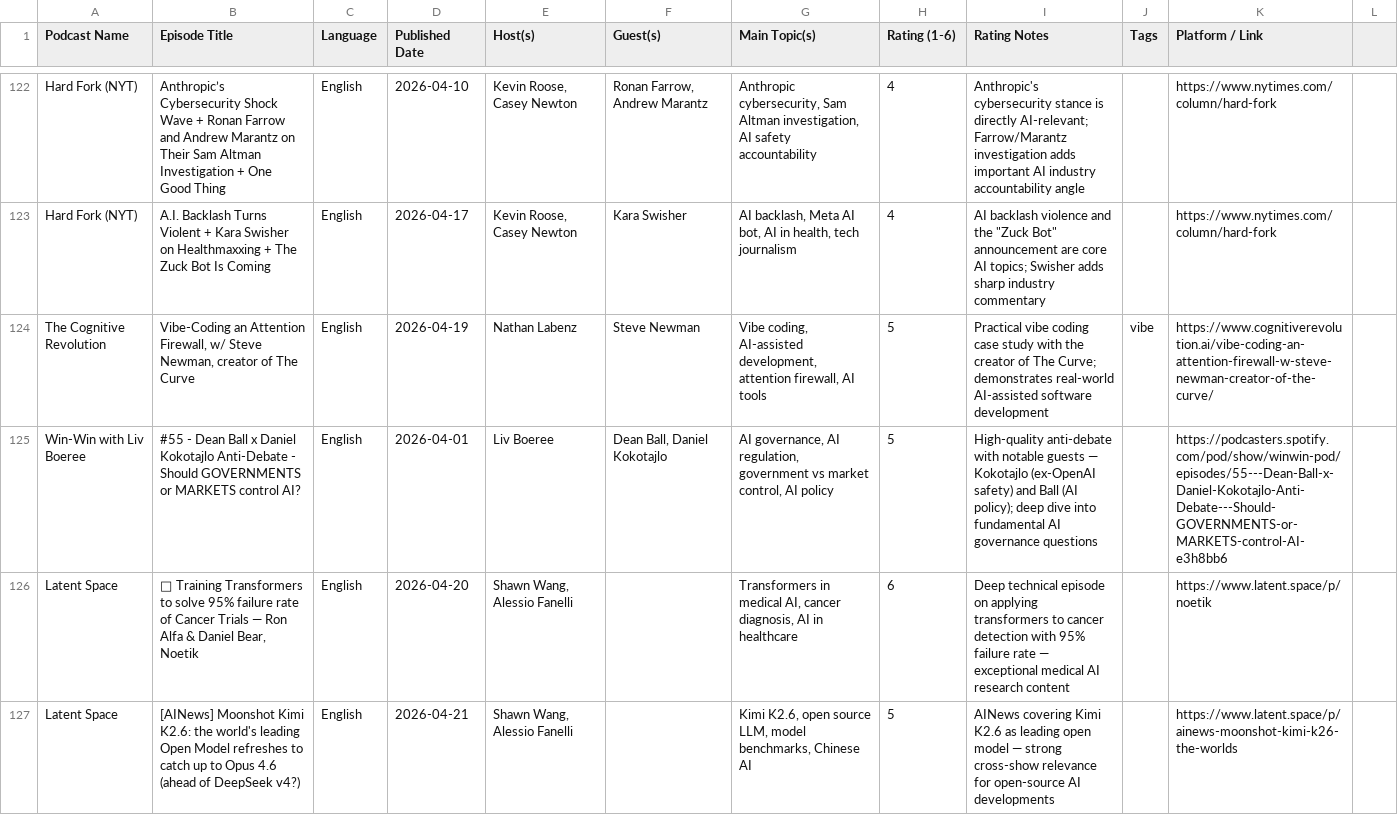
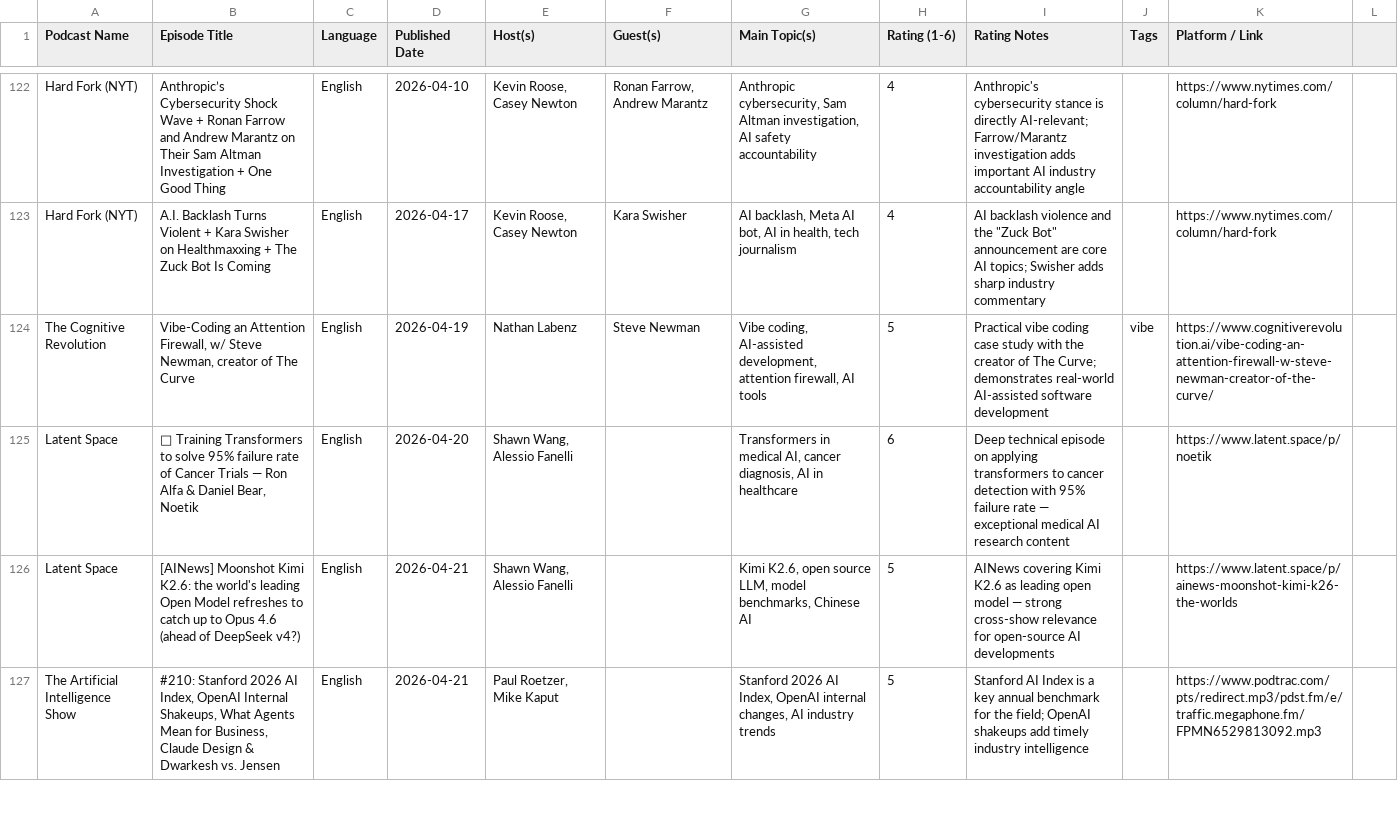
Before and after one commit to cathrinei/AIPodcastClaude, a CSV file: AI_KI_Podcasts.csv, drawn as a sheet; only a part is shown, gaps mark what is left out; the shorter side is filled out with more unchanged rows; the diff names each change by its address in the sheet, - before the commit and + after, or states it on an @@ line.

Commit message:
data: fjern duplikat Win-Win #55 (ulik RSS-tittelformatering)

```diff
--- a/AI_KI_Podcasts.csv
+++ b/AI_KI_Podcasts.csv
-row 125: Win-Win with Liv Boeree | #55 - Dean Ball x Daniel Kokotajlo Anti-Debate - Should GOVERNMENTS or MARKETS control AI? | English | 2026-04-01 | Liv Boeree | Dean Ball, Daniel Kokotajlo | AI governance, AI regulation, government vs market control, AI policy | 5 | High-quality anti-debate with notable guests — Kokotajlo (ex-OpenAI safety) and Ball (AI policy); deep dive into fundamental AI governance questions |  | https://podcasters.spotify.com/pod/show/winwin-pod/episodes/55---Dean-Ball-x-Daniel-Kokotajlo-Anti-Debate---Should-GOVERNMENTS-or-MARKETS-control-AI-e3h8bb6
```
Also changed, not shown: 1 other file.
